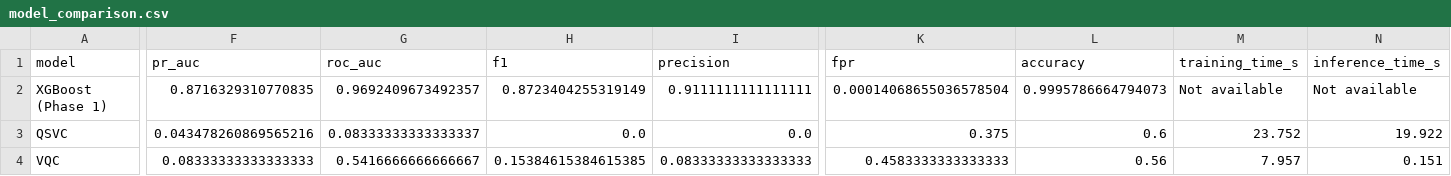
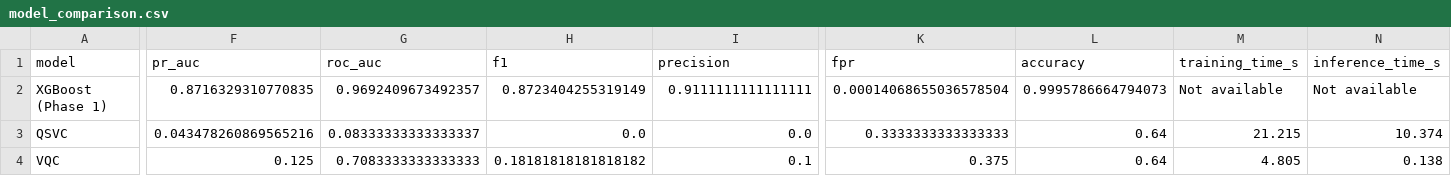
Before and after one commit to yeswanth225/credit-card-fraud-detection-model, a CSV file: phase2/results/model_comparison.csv, drawn as a sheet; only a part is shown, gaps mark what is left out; the diff names each change by its address in the sheet, - before the commit and + after, or states it on an @@ line.

```diff
--- a/phase2/results/model_comparison.csv
+++ b/phase2/results/model_comparison.csv
-K3 (fpr): 0.375
+K3 (fpr): 0.3333333333333333
-L3 (accuracy): 0.6
+L3 (accuracy): 0.64
-M3 (training_time_s): 23.752
+M3 (training_time_s): 21.215
-N3 (inference_time_s): 19.922
+N3 (inference_time_s): 10.374
-F4 (pr_auc): 0.08333333333333333
+F4 (pr_auc): 0.125
-G4 (roc_auc): 0.5416666666666667
+G4 (roc_auc): 0.7083333333333333
-H4 (f1): 0.15384615384615385
+H4 (f1): 0.18181818181818182
-I4 (precision): 0.08333333333333333
+I4 (precision): 0.1
-K4 (fpr): 0.4583333333333333
+K4 (fpr): 0.375
-L4 (accuracy): 0.56
+L4 (accuracy): 0.64
-M4 (training_time_s): 7.957
+M4 (training_time_s): 4.805
-N4 (inference_time_s): 0.151
+N4 (inference_time_s): 0.138
```
Also changed, not shown: 11 other files.
